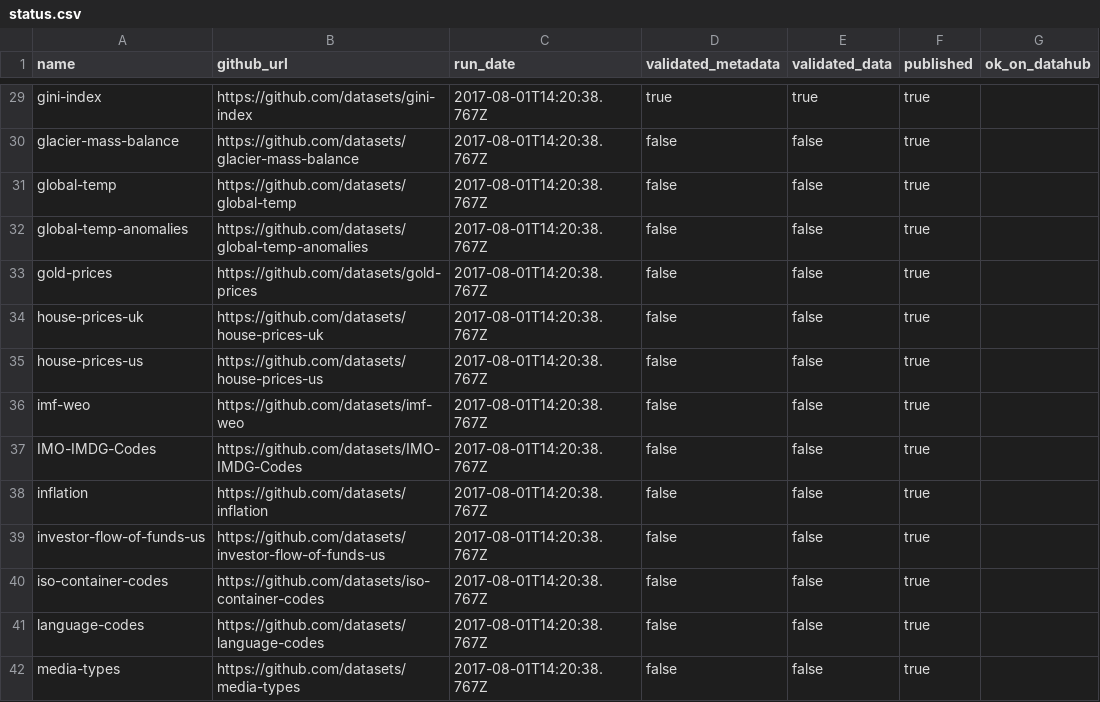
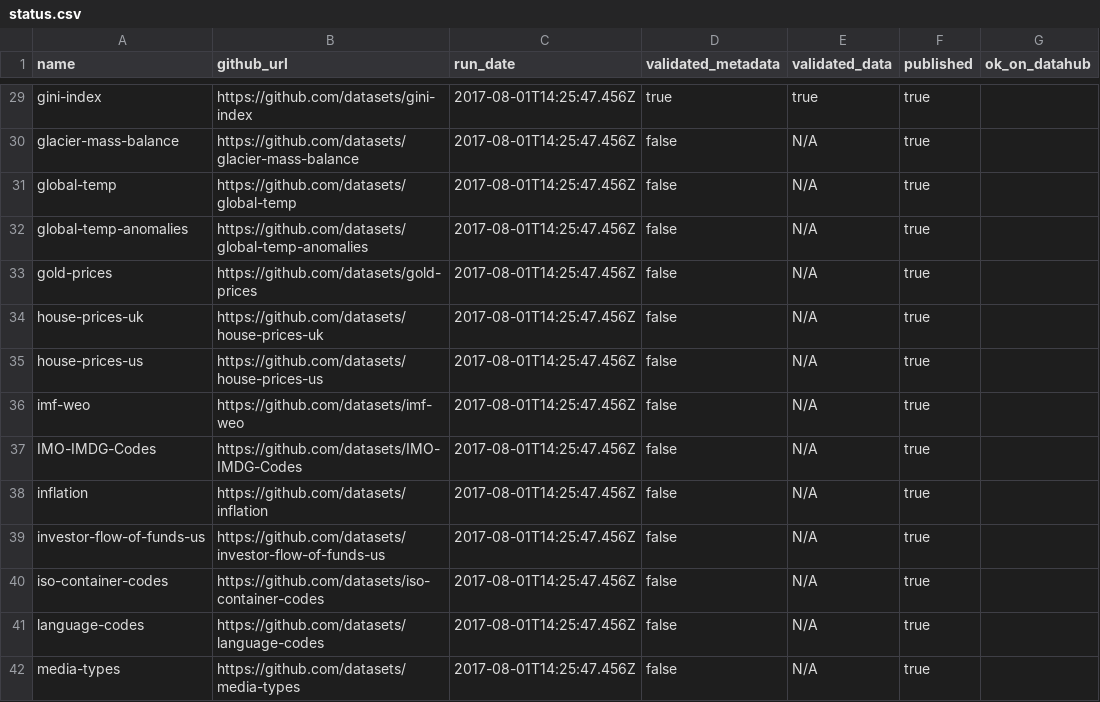
Before and after one commit to datopian/core-datasets-tools, a CSV file: status.csv, drawn as a sheet; only a part is shown, gaps mark what is left out; the diff covers the shown part only; the diff names each change by its address in the sheet, - before the commit and + after, or states it on an @@ line.

Commit message:
[check][xs]: if metadata is not valid, data validation status is N/A
* updated status.csv with new logic

```diff
--- a/status.csv
+++ b/status.csv
-C29:C42 (run_date): 2017-08-01T14:20:38.767Z
+C29:C42 (run_date): 2017-08-01T14:25:47.456Z
-E30:E42 (validated_data): false
+E30:E42 (validated_data): N/A
```
Also changed, not shown: 82 edited cells elsewhere in this file, 1 other file.
